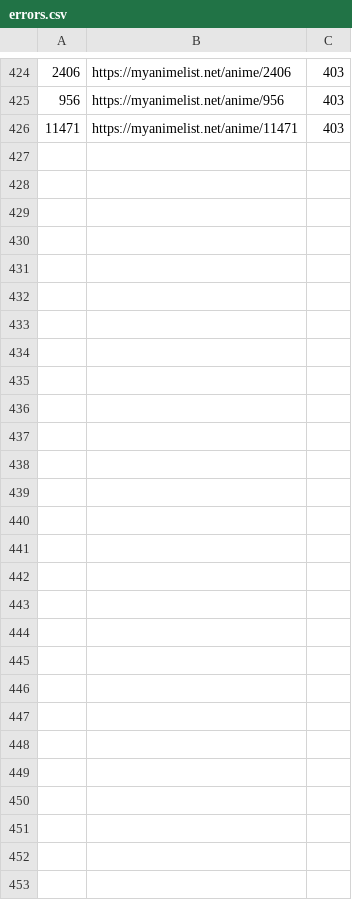
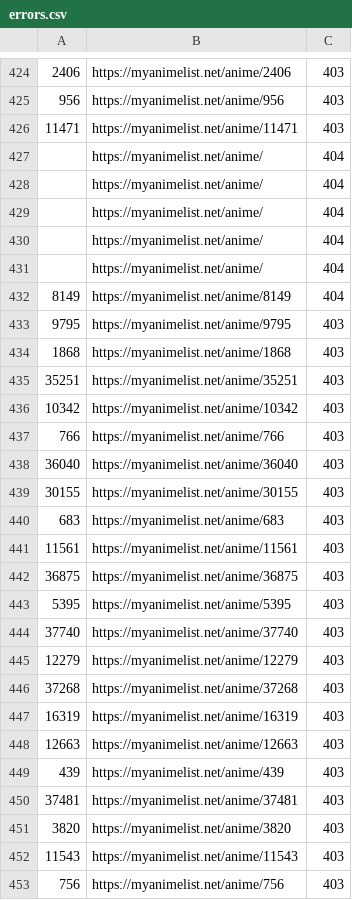
Before and after one commit to Emeierkeio/anime-recommendation, a CSV file: data/scraping/errors.csv, drawn as a sheet; only a part is shown, gaps mark what is left out; the diff names each change by its address in the sheet, - before the commit and + after, or states it on an @@ line.

```diff
--- a/data/scraping/errors.csv
+++ b/data/scraping/errors.csv
+row 427:  | https://myanimelist.net/anime/ | 404
+row 428:  | https://myanimelist.net/anime/ | 404
+row 429:  | https://myanimelist.net/anime/ | 404
+row 430:  | https://myanimelist.net/anime/ | 404
+row 431:  | https://myanimelist.net/anime/ | 404
+row 432: 8149 | https://myanimelist.net/anime/8149 | 404
+row 433: 9795 | https://myanimelist.net/anime/9795 | 403
+row 434: 1868 | https://myanimelist.net/anime/1868 | 403
+row 435: 35251 | https://myanimelist.net/anime/35251 | 403
+row 436: 10342 | https://myanimelist.net/anime/10342 | 403
+row 437: 766 | https://myanimelist.net/anime/766 | 403
+row 438: 36040 | https://myanimelist.net/anime/36040 | 403
+row 439: 30155 | https://myanimelist.net/anime/30155 | 403
+row 440: 683 | https://myanimelist.net/anime/683 | 403
+row 441: 11561 | https://myanimelist.net/anime/11561 | 403
+row 442: 36875 | https://myanimelist.net/anime/36875 | 403
+row 443: 5395 | https://myanimelist.net/anime/5395 | 403
+row 444: 37740 | https://myanimelist.net/anime/37740 | 403
+row 445: 12279 | https://myanimelist.net/anime/12279 | 403
+row 446: 37268 | https://myanimelist.net/anime/37268 | 403
+row 447: 16319 | https://myanimelist.net/anime/16319 | 403
+row 448: 12663 | https://myanimelist.net/anime/12663 | 403
+row 449: 439 | https://myanimelist.net/anime/439 | 403
+row 450: 37481 | https://myanimelist.net/anime/37481 | 403
+row 451: 3820 | https://myanimelist.net/anime/3820 | 403
+row 452: 11543 | https://myanimelist.net/anime/11543 | 403
+row 453: 756 | https://myanimelist.net/anime/756 | 403
```
Also changed, not shown: data/scraping/anime_informations.csv, 3 other files.
